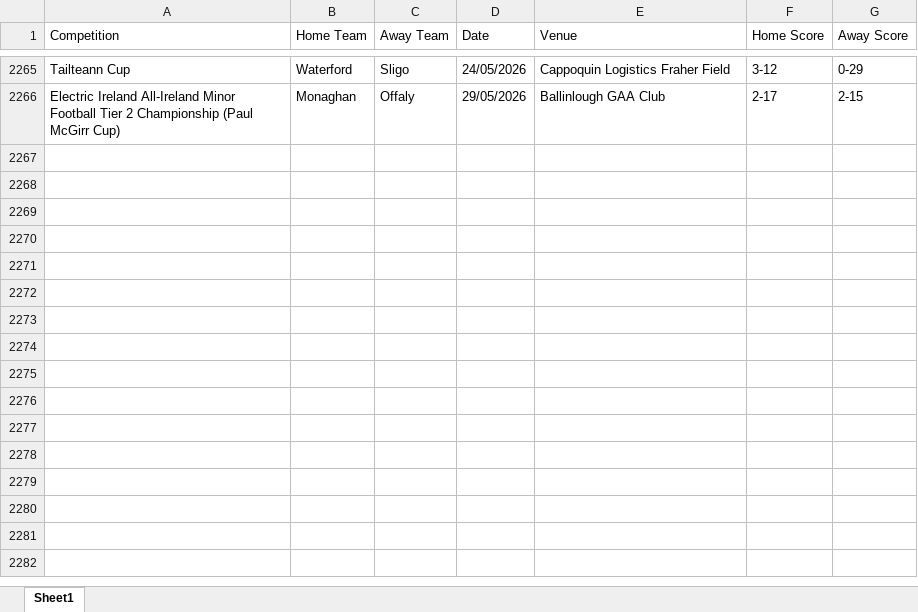
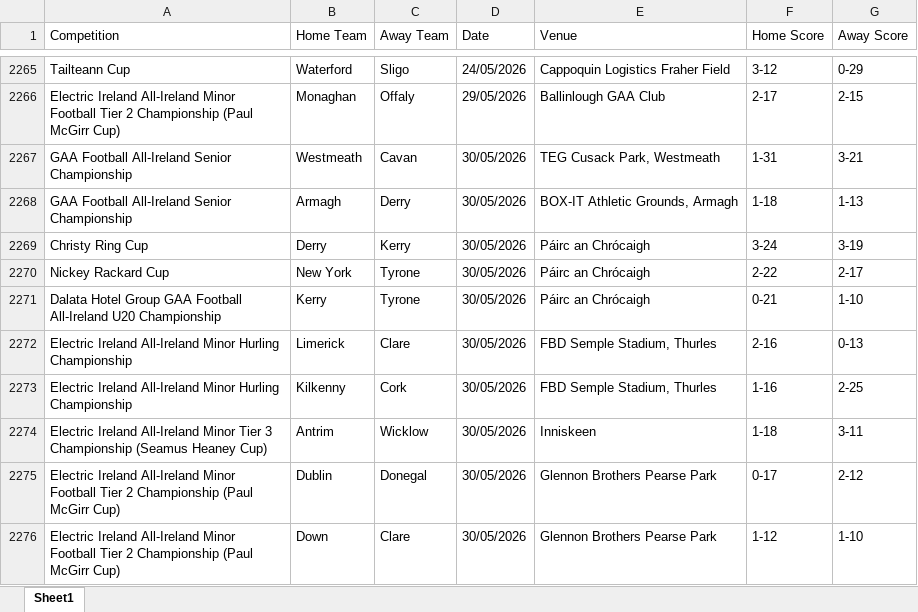
Before and after one commit to thmswhelan/GAA_Rankings, an Excel workbook: gaa_results.xlsx, sheet Sheet1, drawn as a sheet; only a part is shown, gaps mark what is left out; values as stored, in another font and other column widths than the file's, no borders; the diff names each change by its address in the sheet, - before the commit and + after, or states it on an @@ line.

```diff
--- a/gaa_results.xlsx (sheet Sheet1)
+++ b/gaa_results.xlsx (sheet Sheet1)
+row 2267: GAA Football All-Ireland Senior Championship | Westmeath | Cavan | 30/05/2026 | TEG Cusack Park, Westmeath | 1-31 | 3-21
+row 2268: GAA Football All-Ireland Senior Championship | Armagh | Derry | 30/05/2026 | BOX-IT Athletic Grounds, Armagh | 1-18 | 1-13
+row 2269: Christy Ring Cup | Derry | Kerry | 30/05/2026 | Páirc an Chrócaigh | 3-24 | 3-19
+row 2270: Nickey Rackard Cup | New York | Tyrone | 30/05/2026 | Páirc an Chrócaigh | 2-22 | 2-17
+row 2271: Dalata Hotel Group GAA Football All-Ireland U20 Championship | Kerry | Tyrone | 30/05/2026 | Páirc an Chrócaigh | 0-21 | 1-10
+row 2272: Electric Ireland All-Ireland Minor Hurling Championship | Limerick | Clare | 30/05/2026 | FBD Semple Stadium, Thurles | 2-16 | 0-13
+row 2273: Electric Ireland All-Ireland Minor Hurling Championship | Kilkenny | Cork | 30/05/2026 | FBD Semple Stadium, Thurles | 1-16 | 2-25
+row 2274: Electric Ireland All-Ireland Minor Tier 3 Championship (Seamus Heaney Cup) | Antrim | Wicklow | 30/05/2026 | Inniskeen | 1-18 | 3-11
+row 2275: Electric Ireland All-Ireland Minor Football Tier 2 Championship (Paul McGirr Cup) | Dublin | Donegal | 30/05/2026 | Glennon Brothers Pearse Park | 0-17 | 2-12
+row 2276: Electric Ireland All-Ireland Minor Football Tier 2 Championship (Paul McGirr Cup) | Down | Clare | 30/05/2026 | Glennon Brothers Pearse Park | 1-12 | 1-10
```
